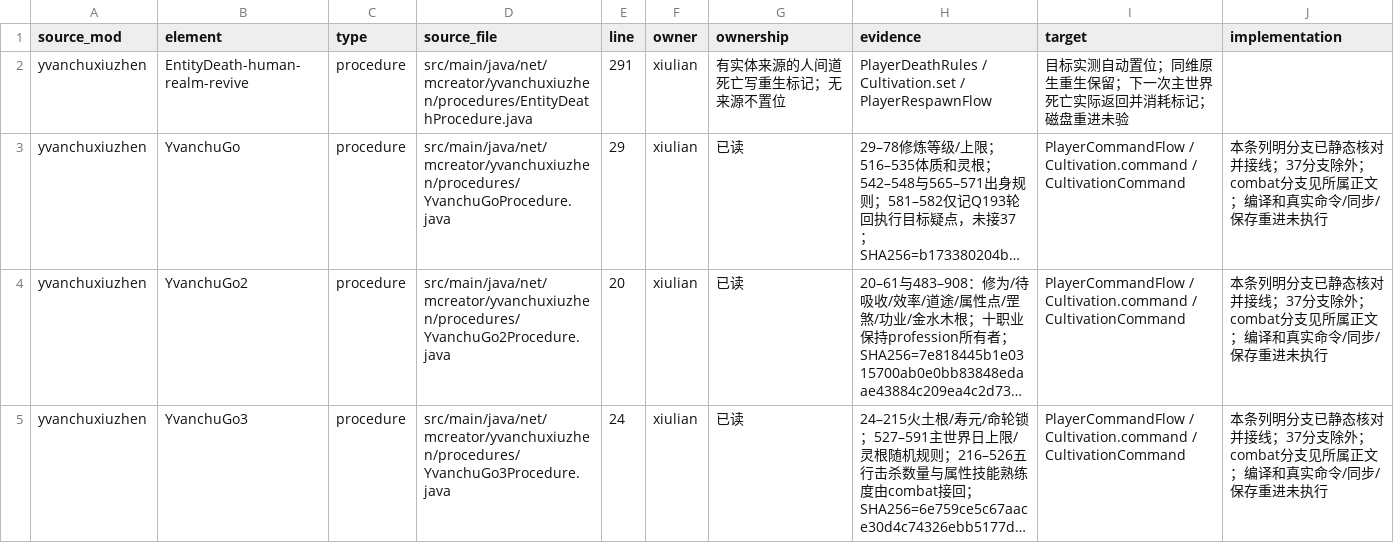
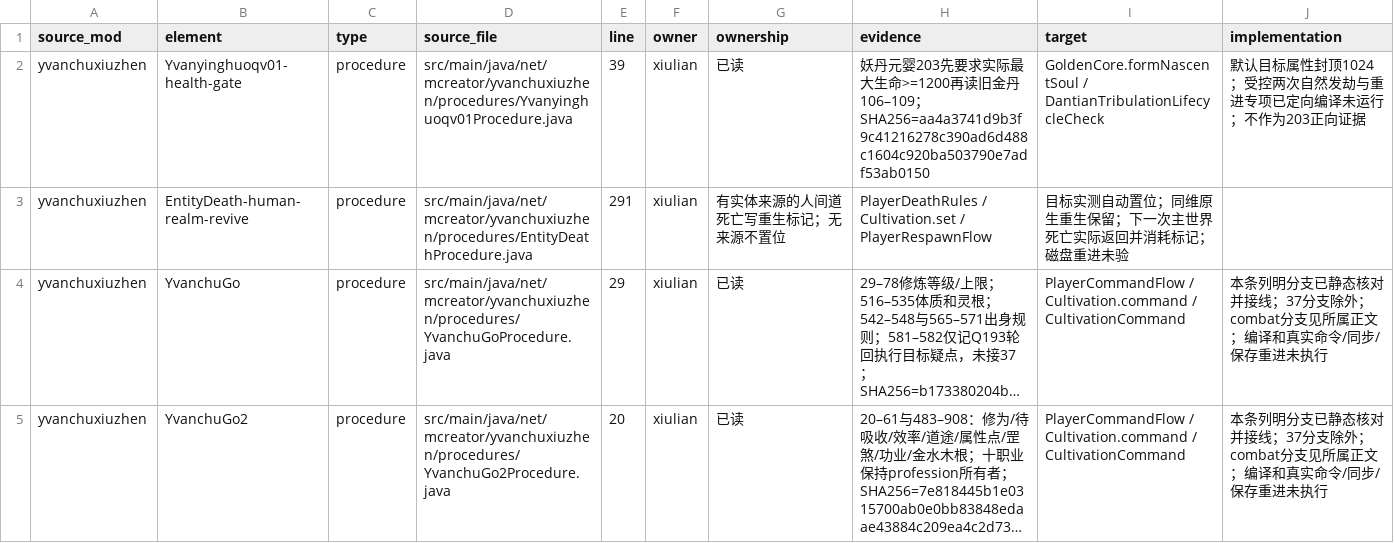
Before and after one commit to Shane77ly/yvanchuxiuzhen-1.21.1, a CSV file: docs/systems/xiulian/ledger/source-evidence.csv, drawn as a sheet; only a part is shown; the shorter side is filled out with more unchanged rows; long unchanged cells end in ….

Commit message:
test: cover dantian inventory and tribulation progression across re-entry

```diff
--- a/docs/systems/xiulian/ledger/source-evidence.csv
+++ b/docs/systems/xiulian/ledger/source-evidence.csv
@@ -1,2 +1,3 @@
 source_mod,element,type,source_file,line,owner,ownership,evidence,target,implementation
+yvanchuxiuzhen,Yvanyinghuoqv01-health-gate,procedure,src/main/java/net/mcreator/yvanchuxiuzhen/procedures/Yvanyinghuoqv01Procedure.java,39,xiulian,已读,妖丹元婴203先要求实际最大生命>=1200再读旧金丹106–109；SHA256=aa4a3741d9b3f9c41216278c390ad6d488c1604c920ba503790e7adf53ab0150,GoldenCore.formNascentSoul / DantianTribulationLifecycleCheck,默认目标属性封顶1024；受控两次自然发劫与重进专项已定向编译未运行；不作为203正向证据
 yvanchuxiuzhen,EntityDeath-human-realm-revive,procedure,src/main/java/net/mcreator/yvanchuxiuzhen/procedures/EntityDeathProcedure.java,291,xiulian,有实体来源的人间道死亡写重生标记；无来源不置位,PlayerDeathRules / Cultivation.set / PlayerRespawnFlow,目标实测自动置位；同维原生重生保留；下一次主世界死亡实际返回并消耗标记；磁盘重进未验
```
Also changed, not shown: 5 other files.
